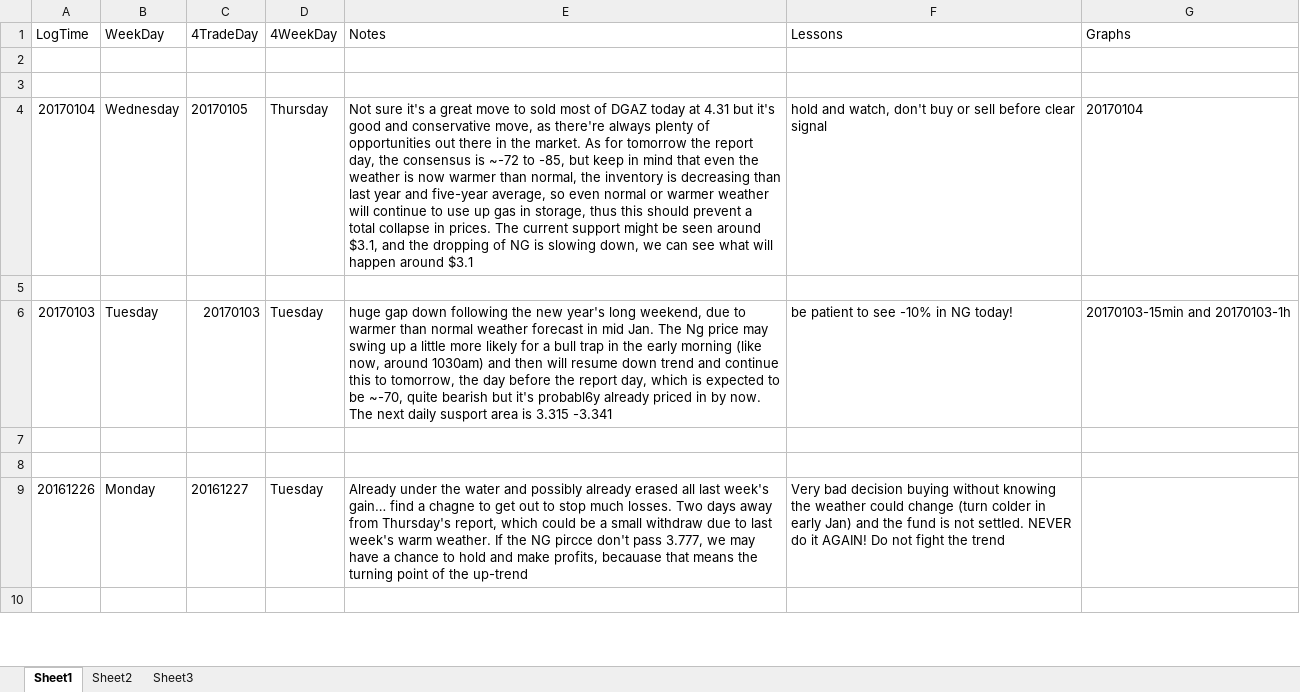
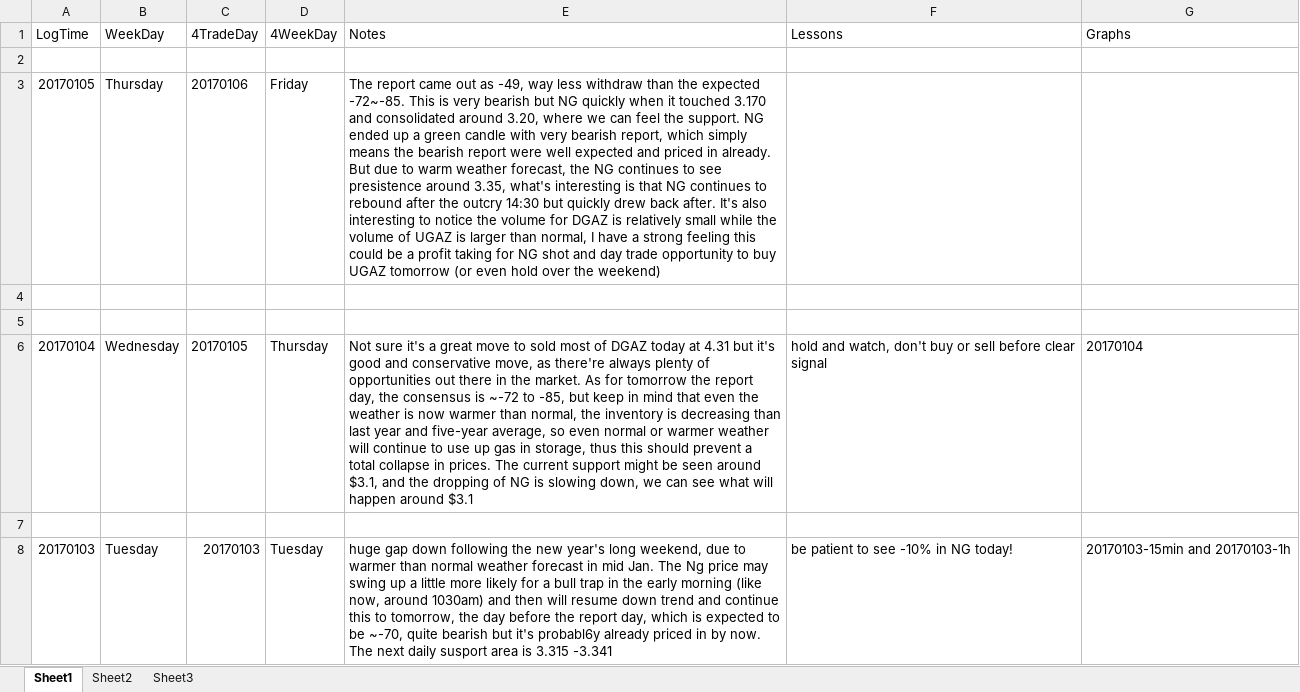
Before and after one commit to shuowenwei/TradingPlans, an Excel workbook: NaturalGas/UGAZ and DGAZ.xlsx, sheet Sheet1, drawn as a sheet; only a part is shown; the shorter side is filled out with more unchanged rows; values as stored, in another font and other column widths than the file's, no borders; the diff names each change by its address in the sheet, - before the commit and + after, or states it on an @@ line.

Commit message:
add trade plan for 20170106

```diff
--- a/NaturalGas/UGAZ and DGAZ.xlsx (sheet Sheet1)
+++ b/NaturalGas/UGAZ and DGAZ.xlsx (sheet Sheet1)
+row 3: 20170105 | Thursday | 20170106 | Friday | The report came out as -49, way less withdraw than the expected -72~-85. This is very bearish but NG quickly when it touched 3.170 and consolidated around 3.20, where we can feel the support. NG ended up a green candle with very bearish report, which simply means the bearish report were well expected and priced in already. But due to warm weather forecast, the NG continues to see presistence around 3.35, what's interesting is that NG continues to rebound after the outcry 14:30 but quickly drew back after. It's also interesting to notice the volume for DGAZ is relatively small while the volume of UGAZ is larger than normal, I have a strong feeling this could be a profit taking for NG shot and day trade opportunity to buy UGAZ tomorrow (or even hold over the weekend)
+row 4: (empty)
```
Also changed, not shown: 1 other file.
